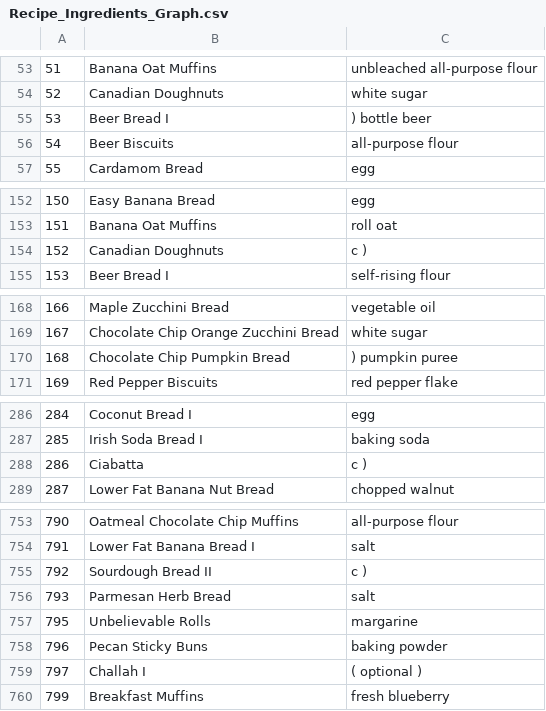
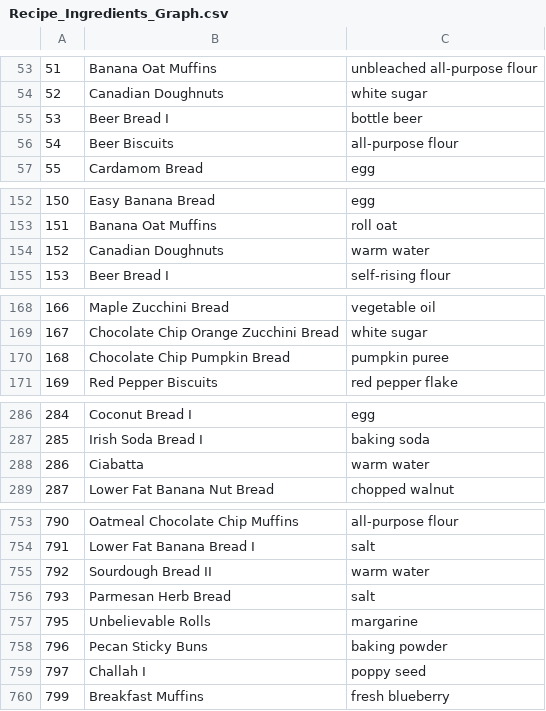
Before and after one commit to nelsonljs/Bigdata, a CSV file: Code/Recipe_Ingredients_Graph.csv, drawn as a sheet; only a part is shown, gaps mark what is left out; the diff covers the shown part only.

```diff
--- a/Code/Recipe_Ingredients_Graph.csv
+++ b/Code/Recipe_Ingredients_Graph.csv
@@ -54,3 +54,3 @@
 52,Canadian Doughnuts,white sugar
-53,Beer Bread I,) bottle beer
+53,Beer Bread I,bottle beer
 54,Beer Biscuits,all-purpose flour
@@ -153,3 +153,3 @@
 151,Banana Oat Muffins,roll oat
-152,Canadian Doughnuts,c )
+152,Canadian Doughnuts,warm water
 153,Beer Bread I,self-rising flour
@@ -169,3 +169,3 @@
 167,Chocolate Chip Orange Zucchini Bread,white sugar
-168,Chocolate Chip Pumpkin Bread,) pumpkin puree
+168,Chocolate Chip Pumpkin Bread,pumpkin puree
 169,Red Pepper Biscuits,red pepper flake
@@ -287,3 +287,3 @@
 285,Irish Soda Bread I,baking soda
-286,Ciabatta,c )
+286,Ciabatta,warm water
 287,Lower Fat Banana Nut Bread,chopped walnut
@@ -754,3 +754,3 @@
 791,Lower Fat Banana Bread I,salt
-792,Sourdough Bread II,c )
+792,Sourdough Bread II,warm water
 793,Parmesan Herb Bread,salt
@@ -758,3 +758,3 @@
 796,Pecan Sticky Buns,baking powder
-797,Challah I,( optional )
+797,Challah I,poppy seed
 799,Breakfast Muffins,fresh blueberry
```
Also changed, not shown: 32 edited cells elsewhere in this file, Code/Recipe_Methods_Graph.csv, 9 other files.
